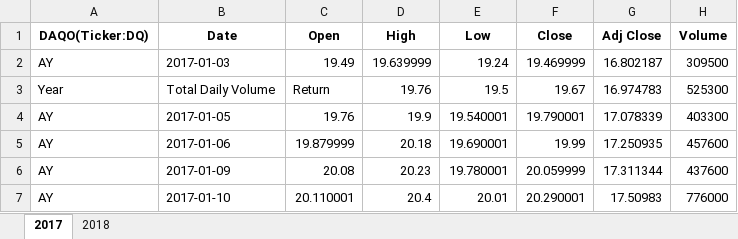
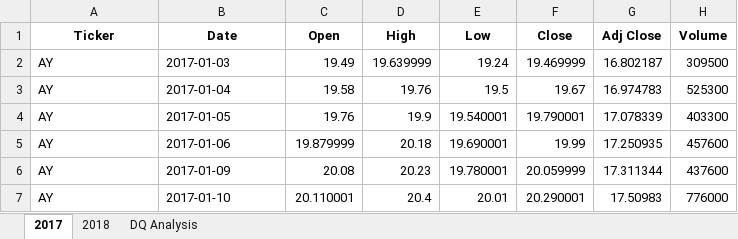
Before and after one commit to Natashina/Excel, an Excel workbook: green_stocks.xlsm, sheet 2017, drawn as a sheet; only a part is shown; values as stored, in another font and other column widths than the file's, no borders; the diff names each change by its address in the sheet, - before the commit and + after, or states it on an @@ line.

```diff
--- a/green_stocks.xlsm (sheet 2017)
+++ b/green_stocks.xlsm (sheet 2017)
+sheet tab: DQ Analysis
-A1: DAQO(Ticker:DQ)
+A1: Ticker
-A3 (Ticker): Year
+A3 (Ticker): AY
-B3 (Date): Total Daily Volume
+B3 (Date): 2017-01-04
-C3 (Open): Return
+C3 (Open): 19.58
```
